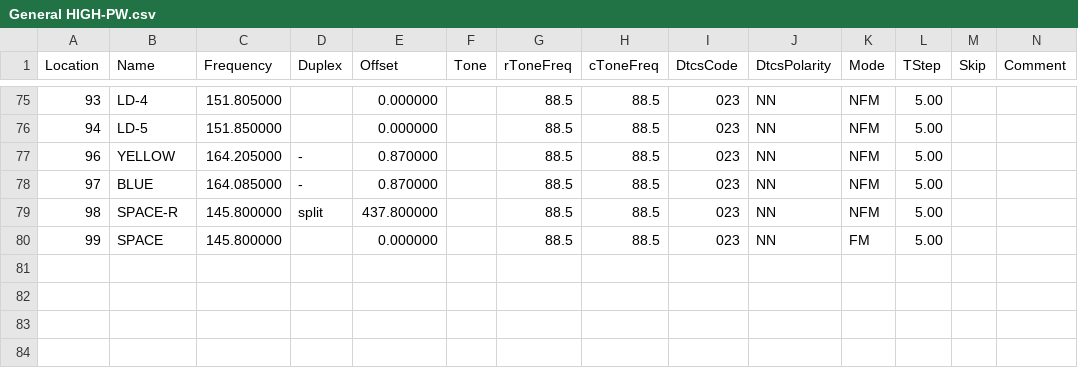
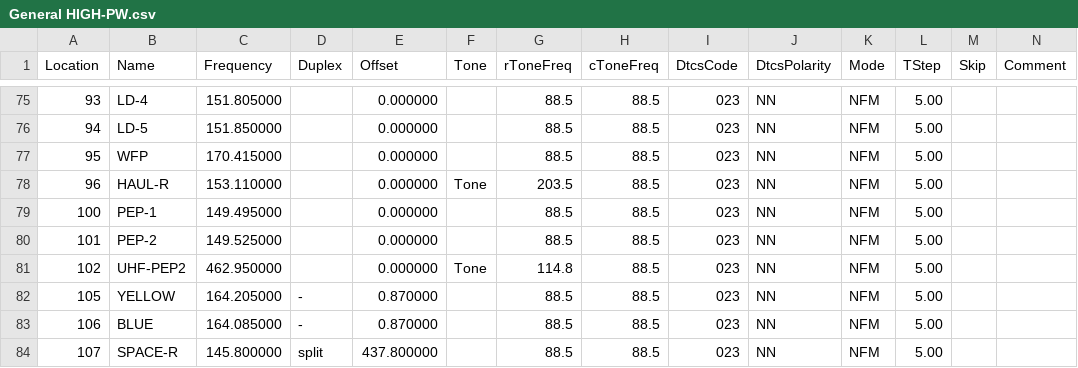
Before and after one commit to bluesblend/Badgering-Honey, a CSV file: General HIGH-PW.csv, drawn as a sheet; only a part is shown, gaps mark what is left out; the shorter side is filled out with more unchanged rows; addresses are those after the commit; rows hold the shown columns only; the diff names each change by its address in the sheet, - before the commit and + after, or states it on an @@ line.

Commit message:
Add files via upload

```diff
--- a/General HIGH-PW.csv
+++ b/General HIGH-PW.csv
+row 77: 95 | WFP | 170.415000 |  | 0.000000 |  | 88.5 | 88.5 | 023 | NN | NFM | 5.00
+row 78: 96 | HAUL-R | 153.110000 |  | 0.000000 | Tone | 203.5 | 88.5 | 023 | NN | NFM | 5.00
+row 79: 100 | PEP-1 | 149.495000 |  | 0.000000 |  | 88.5 | 88.5 | 023 | NN | NFM | 5.00
+row 80: 101 | PEP-2 | 149.525000 |  | 0.000000 |  | 88.5 | 88.5 | 023 | NN | NFM | 5.00
+row 81: 102 | UHF-PEP2 | 462.950000 |  | 0.000000 | Tone | 114.8 | 88.5 | 023 | NN | NFM | 5.00
@@ column A (Location) renumbered from row 82 down @@
```
